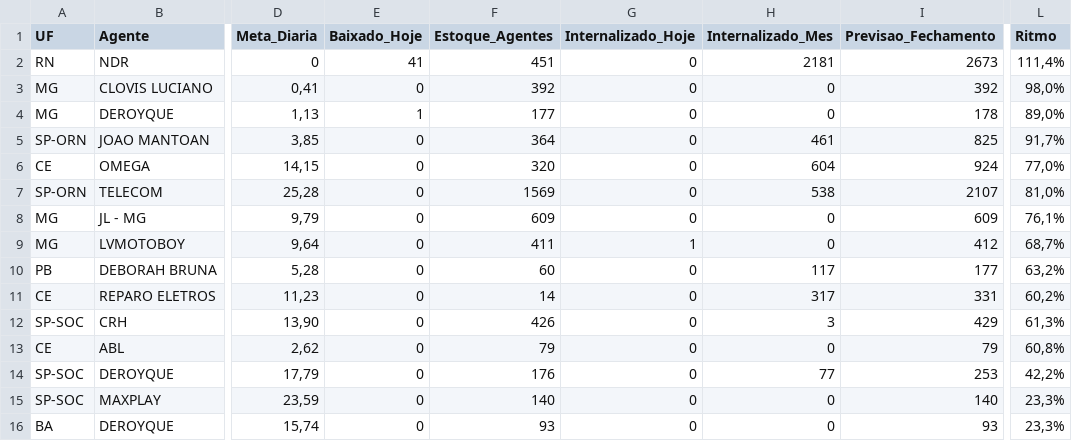
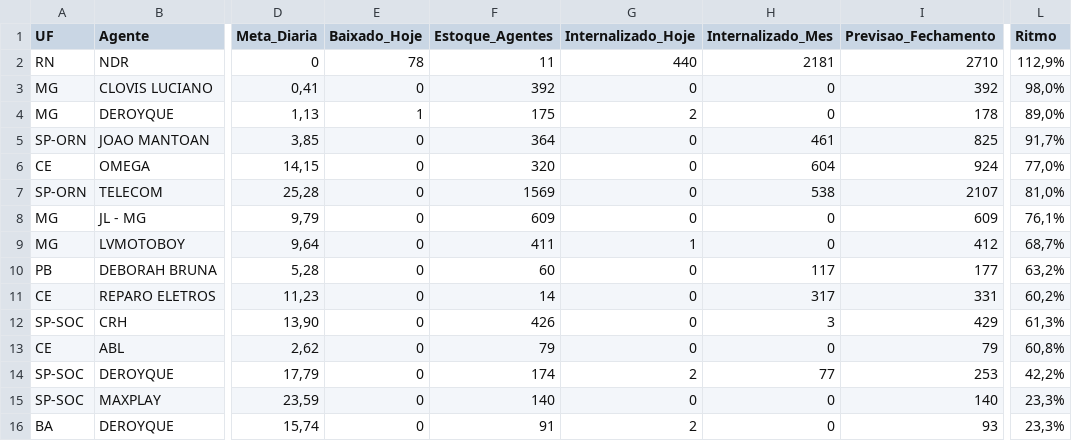
Before and after one commit to igorsilva0584-png/Operacional_LogRev, a CSV file: data/metas_terceiras.csv, drawn as a sheet; only a part is shown, gaps mark what is left out; the diff names each change by its address in the sheet, - before the commit and + after, or states it on an @@ line.

```diff
--- a/data/metas_terceiras.csv
+++ b/data/metas_terceiras.csv
-E2 (Baixado_Hoje): 41
+E2 (Baixado_Hoje): 78
-F2 (Estoque_Agentes): 451
+F2 (Estoque_Agentes): 11
-G2 (Internalizado_Hoje): 0
+G2 (Internalizado_Hoje): 440
-I2 (Previsao_Fechamento): 2673
+I2 (Previsao_Fechamento): 2710
-L2 (Ritmo): 111,4%
+L2 (Ritmo): 112,9%
-F4 (Estoque_Agentes): 177
+F4 (Estoque_Agentes): 175
-G4 (Internalizado_Hoje): 0
+G4 (Internalizado_Hoje): 2
-F14 (Estoque_Agentes): 176
+F14 (Estoque_Agentes): 174
-G14 (Internalizado_Hoje): 0
+G14 (Internalizado_Hoje): 2
-F16 (Estoque_Agentes): 93
+F16 (Estoque_Agentes): 91
-G16 (Internalizado_Hoje): 0
+G16 (Internalizado_Hoje): 2
```
Also changed, not shown: data/internalizados.csv, 1 other file.
